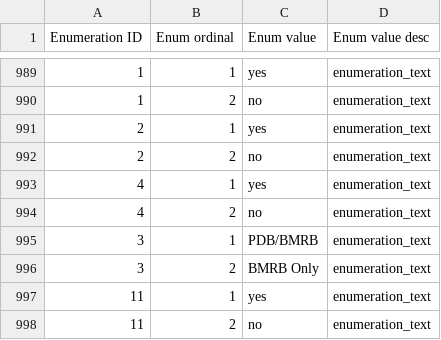
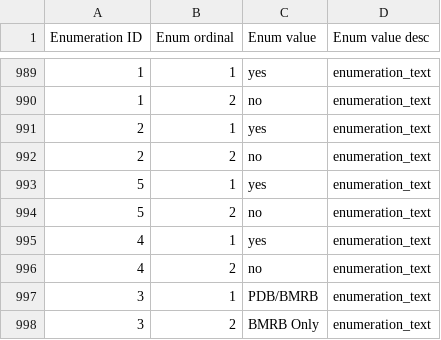
Before and after one commit to bmrb-io/nmr-star-dictionary, a CSV file: bmrb_star_v3_files/adit_input/adit_enum_dtl.csv, drawn as a sheet; only a part is shown, gaps mark what is left out; the shorter side is filled out with more unchanged rows; the diff names each change by its address in the sheet, - before the commit and + after, or states it on an @@ line.

```diff
--- a/bmrb_star_v3_files/adit_input/adit_enum_dtl.csv
+++ b/bmrb_star_v3_files/adit_input/adit_enum_dtl.csv
+row 993: 5 | 1 | yes | enumeration_text
+row 994: 5 | 2 | no | enumeration_text
```
Also changed, not shown: 6 other files.
